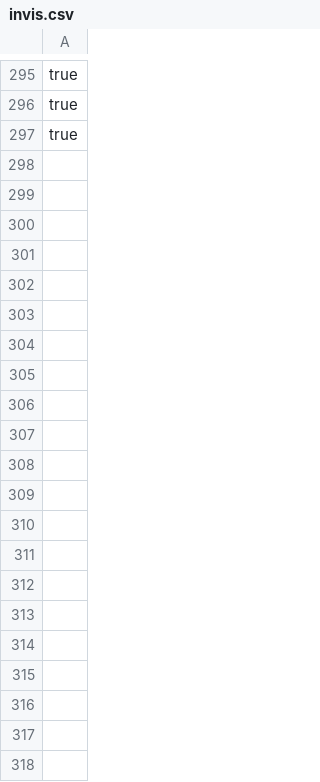
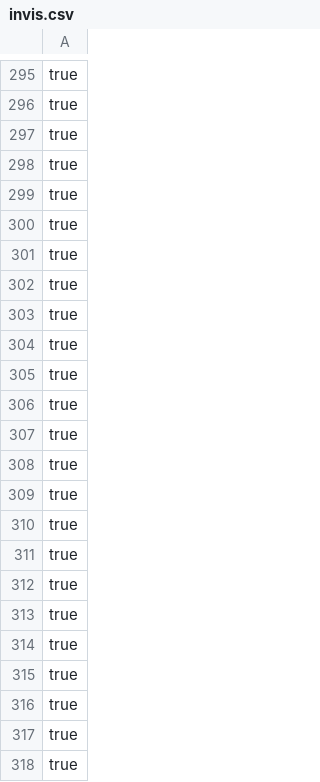
Before and after one commit to TakenouchiTR/Himeji, a CSV file: Himeji/src/Resources/invis.csv, drawn as a sheet; only a part is shown, gaps mark what is left out; the diff names each change by its address in the sheet, - before the commit and + after, or states it on an @@ line.

```diff
--- a/Himeji/src/Resources/invis.csv
+++ b/Himeji/src/Resources/invis.csv
+row 298: true
+row 299: true
+row 300: true
+row 301: true
+row 302: true
+row 303: true
+row 304: true
+row 305: true
+row 306: true
+row 307: true
+row 308: true
+row 309: true
+row 310: true
+row 311: true
+row 312: true
+row 313: true
+row 314: true
+row 315: true
+row 316: true
+row 317: true
+row 318: true
```
Also changed, not shown: Himeji/src/Resources/colors.csv, Himeji/src/Resources/namespace.csv.
